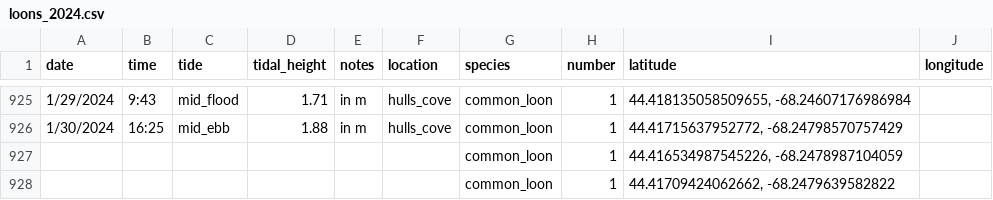
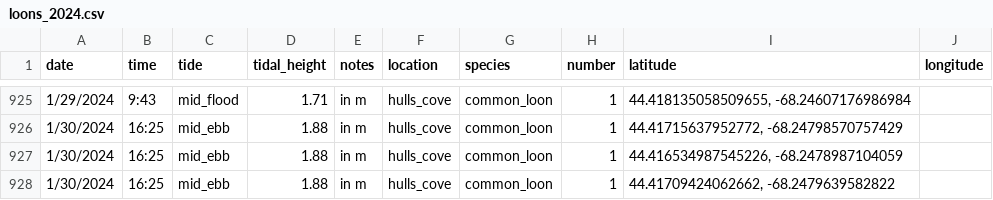
Before and after one commit to autumnpauly/commonloon, a CSV file: loons_2024.csv, drawn as a sheet; only a part is shown, gaps mark what is left out; the diff names each change by its address in the sheet, - before the commit and + after, or states it on an @@ line.

```diff
--- a/loons_2024.csv
+++ b/loons_2024.csv
-A927:A928 (date): (empty)
+A927:A928 (date): 1/30/2024
-B927:B928 (time): (empty)
+B927:B928 (time): 16:25
-C927:C928 (tide): (empty)
+C927:C928 (tide): mid_ebb
-D927:D928 (tidal_height): (empty)
+D927:D928 (tidal_height): 1.88
-E927:E928 (notes): (empty)
+E927:E928 (notes): in m
-F927:F928 (location): (empty)
+F927:F928 (location): hulls_cove
```
Also changed, not shown: loon_2024_tidy.csv, 1 other file.
